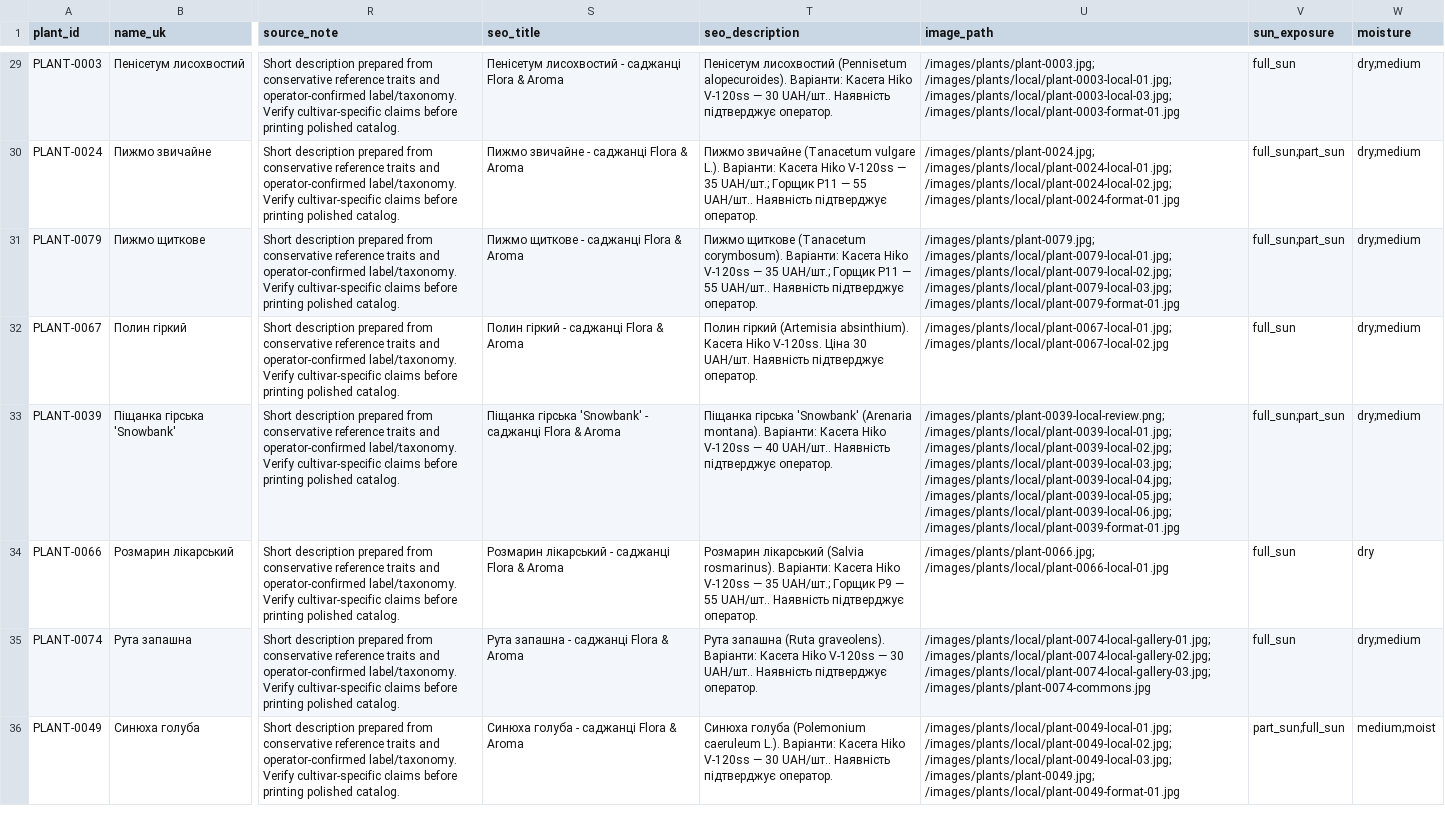
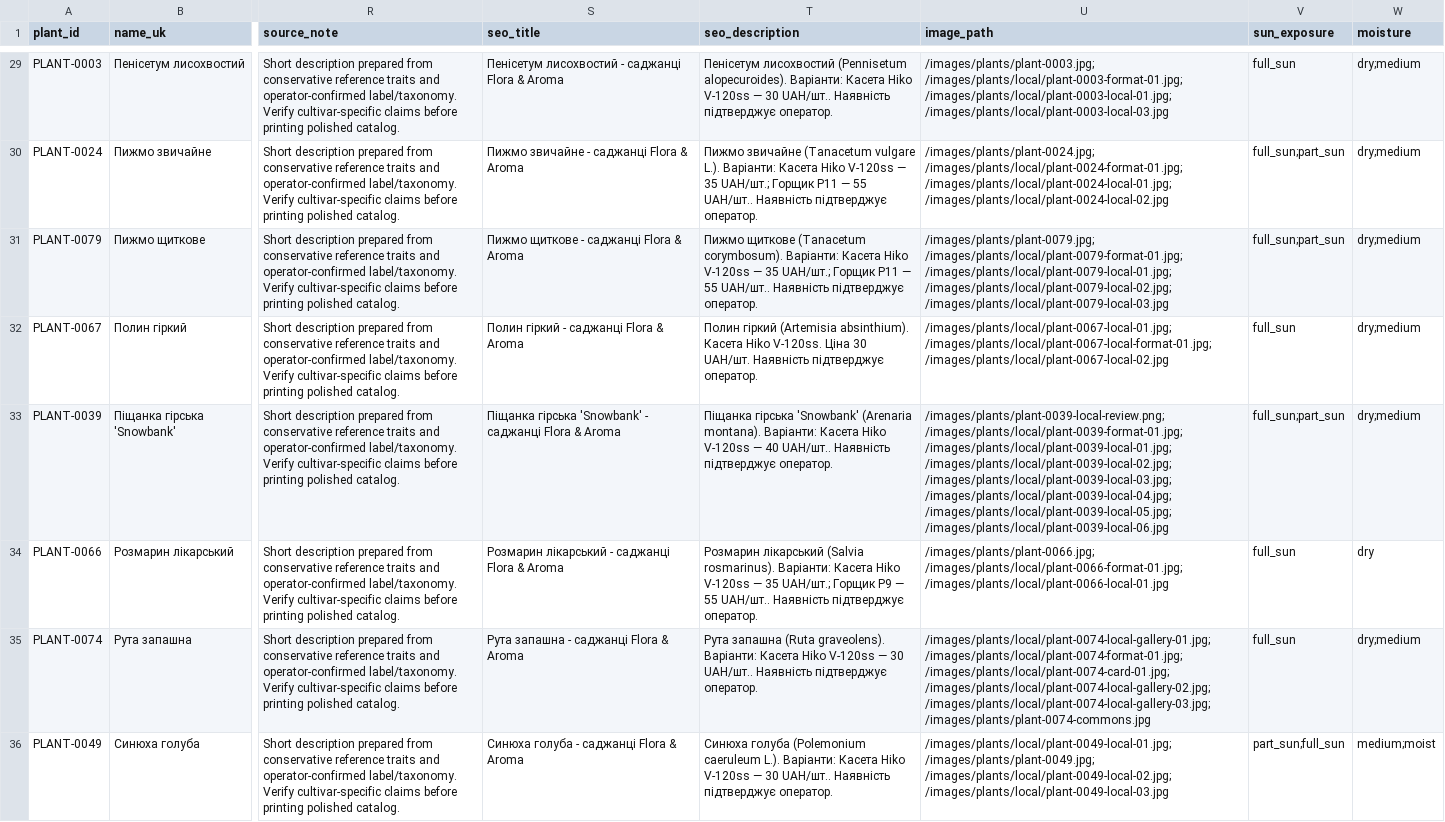
Before and after one commit to prikhodkoab-source/flora-aroma-site, a CSV file: data/products.csv, drawn as a sheet; only a part is shown, gaps mark what is left out; the diff covers the shown part only; the diff names each change by its address in the sheet, - before the commit and + after, or states it on an @@ line.

```diff
--- a/data/products.csv
+++ b/data/products.csv
-U29 (image_path): /images/plants/plant-0003.jpg; /images/plants/local/plant-0003-local-01.jpg; /images/plants/local/plant-0003-local-03.jpg; /images/plants/local/plant-0003-format-01.jpg
+U29 (image_path): /images/plants/plant-0003.jpg; /images/plants/local/plant-0003-format-01.jpg; /images/plants/local/plant-0003-local-01.jpg; /images/plants/local/plant-0003-local-03.jpg
-U30 (image_path): /images/plants/plant-0024.jpg; /images/plants/local/plant-0024-local-01.jpg; /images/plants/local/plant-0024-local-02.jpg; /images/plants/local/plant-0024-format-01.jpg
+U30 (image_path): /images/plants/plant-0024.jpg; /images/plants/local/plant-0024-format-01.jpg; /images/plants/local/plant-0024-local-01.jpg; /images/plants/local/plant-0024-local-02.jpg
-U31 (image_path): /images/plants/plant-0079.jpg; /images/plants/local/plant-0079-local-01.jpg; /images/plants/local/plant-0079-local-02.jpg; /images/plants/local/plant-0079-local-03.jpg; /images/plants/local/plant-0079-format-01.jpg
+U31 (image_path): /images/plants/plant-0079.jpg; /images/plants/local/plant-0079-format-01.jpg; /images/plants/local/plant-0079-local-01.jpg; /images/plants/local/plant-0079-local-02.jpg; /images/plants/local/plant-0079-local-03.jpg
-U32 (image_path): /images/plants/local/plant-0067-local-01.jpg; /images/plants/local/plant-0067-local-02.jpg
+U32 (image_path): /images/plants/local/plant-0067-local-01.jpg; /images/plants/local/plant-0067-local-format-01.jpg; /images/plants/local/plant-0067-local-02.jpg
-U33 (image_path): /images/plants/plant-0039-local-review.png; /images/plants/local/plant-0039-local-01.jpg; /images/plants/local/plant-0039-local-02.jpg; /images/plants/local/plant-0039-local-03.jpg; /images/plants/local/plant-0039-local-04.jpg; /images/plants/local/plant-0039-local-05.jpg; /images/plants/local/plant-0039-local-06.jpg; /images/plants/local/plant-0039-format-01.jpg
+U33 (image_path): /images/plants/plant-0039-local-review.png; /images/plants/local/plant-0039-format-01.jpg; /images/plants/local/plant-0039-local-01.jpg; /images/plants/local/plant-0039-local-02.jpg; /images/plants/local/plant-0039-local-03.jpg; /images/plants/local/plant-0039-local-04.jpg; /images/plants/local/plant-0039-local-05.jpg; /images/plants/local/plant-0039-local-06.jpg
-U34 (image_path): /images/plants/plant-0066.jpg; /images/plants/local/plant-0066-local-01.jpg
+U34 (image_path): /images/plants/plant-0066.jpg; /images/plants/local/plant-0066-format-01.jpg; /images/plants/local/plant-0066-local-01.jpg
-U35 (image_path): /images/plants/local/plant-0074-local-gallery-01.jpg; /images/plants/local/plant-0074-local-gallery-02.jpg; /images/plants/local/plant-0074-local-gallery-03.jpg;…
+U35 (image_path): /images/plants/local/plant-0074-local-gallery-01.jpg; /images/plants/local/plant-0074-format-01.jpg; /images/plants/local/plant-0074-card-01.jpg; /images/plants/local/plant-0074-local-gallery-02.jpg; /images/plants/local/plant-0074-local-gallery-03.jpg;…
-U36 (image_path): /images/plants/local/plant-0049-local-01.jpg; /images/plants/local/plant-0049-local-02.jpg; /images/plants/local/plant-0049-local-03.jpg; /images/plants/plant-0049.jpg; /images/plants/local/plant-0049-format-01.jpg
+U36 (image_path): /images/plants/local/plant-0049-local-01.jpg; /images/plants/plant-0049.jpg; /images/plants/local/plant-0049-local-02.jpg; /images/plants/local/plant-0049-local-03.jpg
```
Also changed, not shown: 26 edited cells elsewhere in this file, 21 other files.
